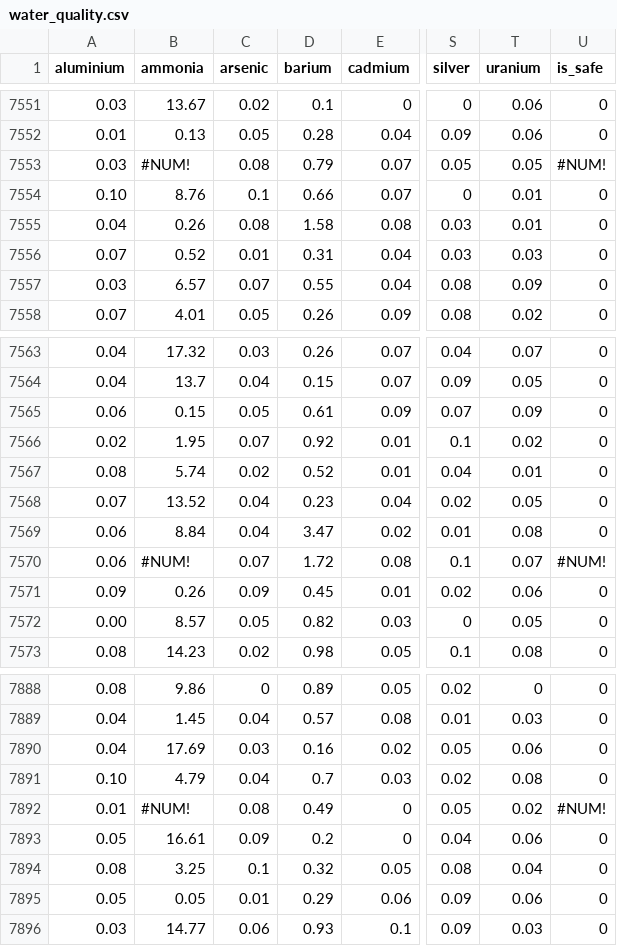
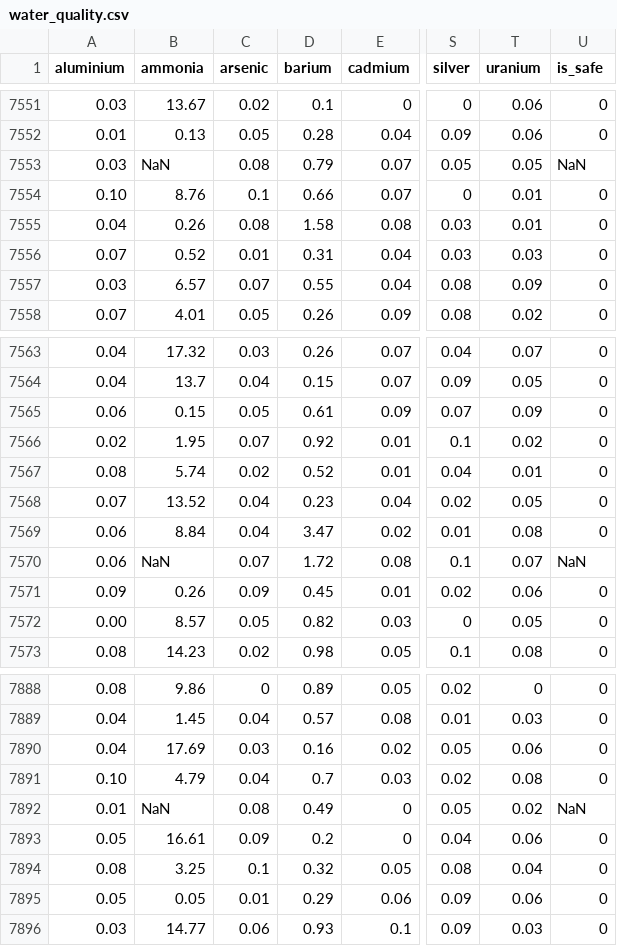
Before and after one commit to alysonbz/IA---ADS-, a CSV file: AV1/dataset/water_quality.csv, drawn as a sheet; only a part is shown, gaps mark what is left out; the diff names each change by its address in the sheet, - before the commit and + after, or states it on an @@ line.

```diff
--- a/AV1/dataset/water_quality.csv
+++ b/AV1/dataset/water_quality.csv
-B7553 (ammonia): #NUM!
+B7553 (ammonia): NaN
-U7553 (is_safe): #NUM!
+U7553 (is_safe): NaN
-B7570 (ammonia): #NUM!
+B7570 (ammonia): NaN
-U7570 (is_safe): #NUM!
+U7570 (is_safe): NaN
-B7892 (ammonia): #NUM!
+B7892 (ammonia): NaN
-U7892 (is_safe): #NUM!
+U7892 (is_safe): NaN
```
Also changed, not shown: 3 other files.
